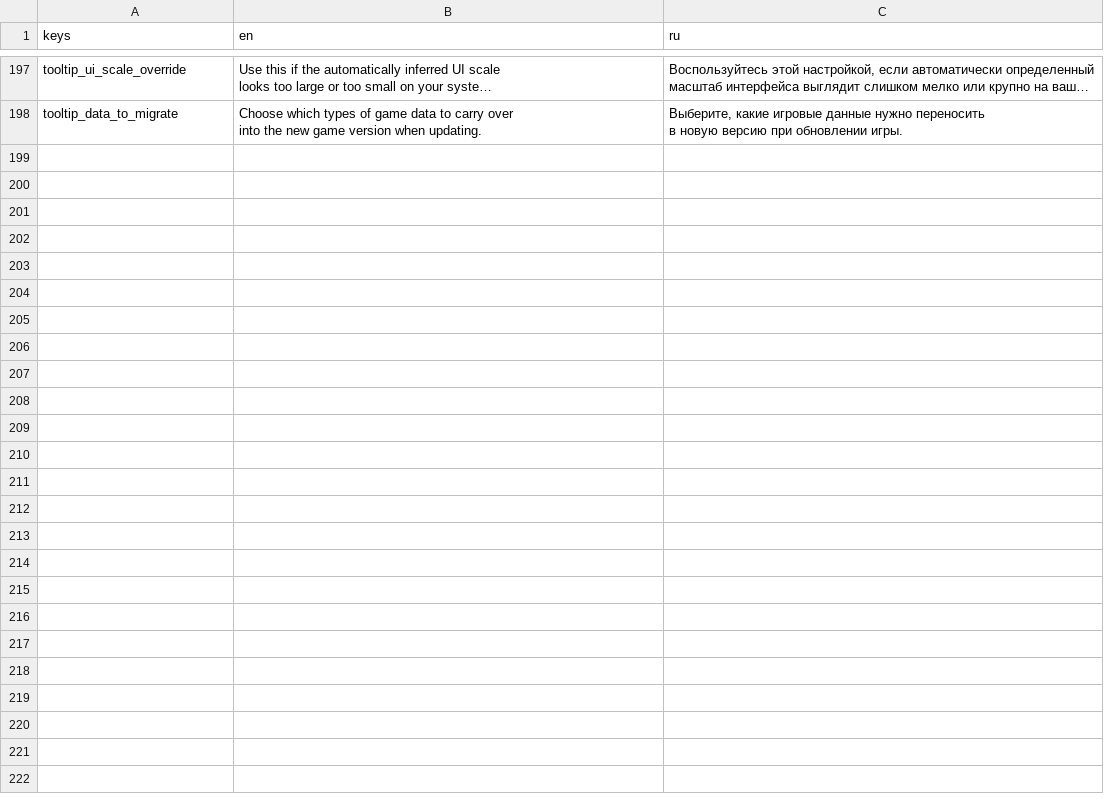
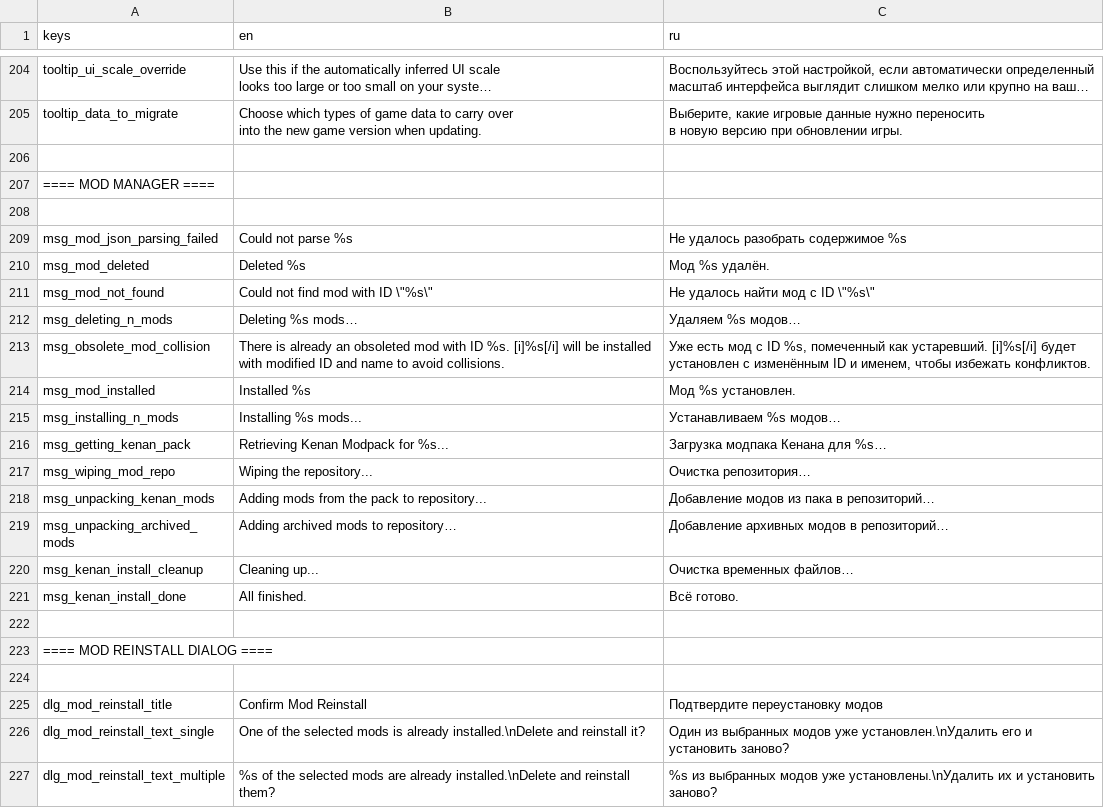
Before and after one commit to qrrk/Catapult, a CSV file: text/text.csv, drawn as a sheet; only a part is shown, gaps mark what is left out; long unchanged cells end in …; the diff covers the shown part only.

Commit message:
Translations: ModManager + mod reinstall dialog

```diff
--- a/text/text.csv
+++ b/text/text.csv
@@ -301 +308,23 @@ into the new game version when updating.","Выберите, какие игро
 в новую версию при обновлении игры."
+,,
+" ==== MOD MANAGER ====",,
+,,
+"msg_mod_json_parsing_failed","Could not parse %s","Не удалось разобрать содержимое %s"
+"msg_mod_deleted","Deleted %s","Мод %s удалён."
+"msg_mod_not_found","Could not find mod with ID \""%s\""","Не удалось найти мод с ID \""%s\"""
+"msg_deleting_n_mods","Deleting %s mods…","Удаляем %s модов…"
+"msg_obsolete_mod_collision","There is already an obsoleted mod with ID %s. [i]%s[/i] will be installed with modified ID and name to avoid collisions.","Уже есть мод с ID %s, помеченный как устаревший. [i]%s[/i] будет установлен с изменённым ID и именем, чтобы избежать конфликтов."
+"msg_mod_installed","Installed %s","Мод %s установлен."
+"msg_installing_n_mods","Installing %s mods...","Устанавливаем %s модов…"
+"msg_getting_kenan_pack","Retrieving Kenan Modpack for %s...","Загрузка модпака Кенана для %s…"
+"msg_wiping_mod_repo","Wiping the repository...","Очистка репозитория…"
+"msg_unpacking_kenan_mods","Adding mods from the pack to repository...","Добавление модов из пака в репозиторий…"
+"msg_unpacking_archived_mods","Adding archived mods to repository…","Добавление архивных модов в репозиторий…"
+"msg_kenan_install_cleanup","Cleaning up...","Очистка временных файлов…"
+"msg_kenan_install_done","All finished.","Всё готово."
+,,
+" ==== MOD REINSTALL DIALOG ====",,
+,,
+"dlg_mod_reinstall_title","Confirm Mod Reinstall","Подтвердите переустановку модов"
+"dlg_mod_reinstall_text_single","One of the selected mods is already installed.\nDelete and reinstall it?","Один из выбранных модов уже установлен.\nУдалить его и установить заново?"
+"dlg_mod_reinstall_text_multiple","%s of the selected mods are already installed.\nDelete and reinstall them?","%s из выбранных модов уже установлены.\nУдалить их и установить заново?"
```
Also changed, not shown: 7 added rows elsewhere in this file, 5 other files.
